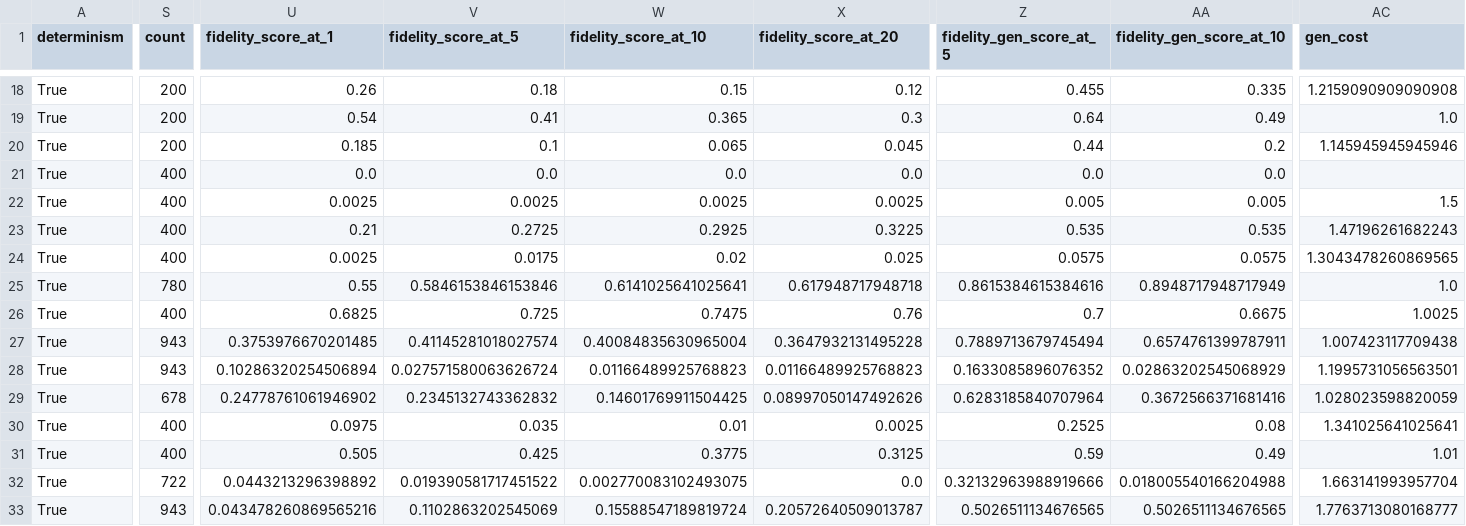
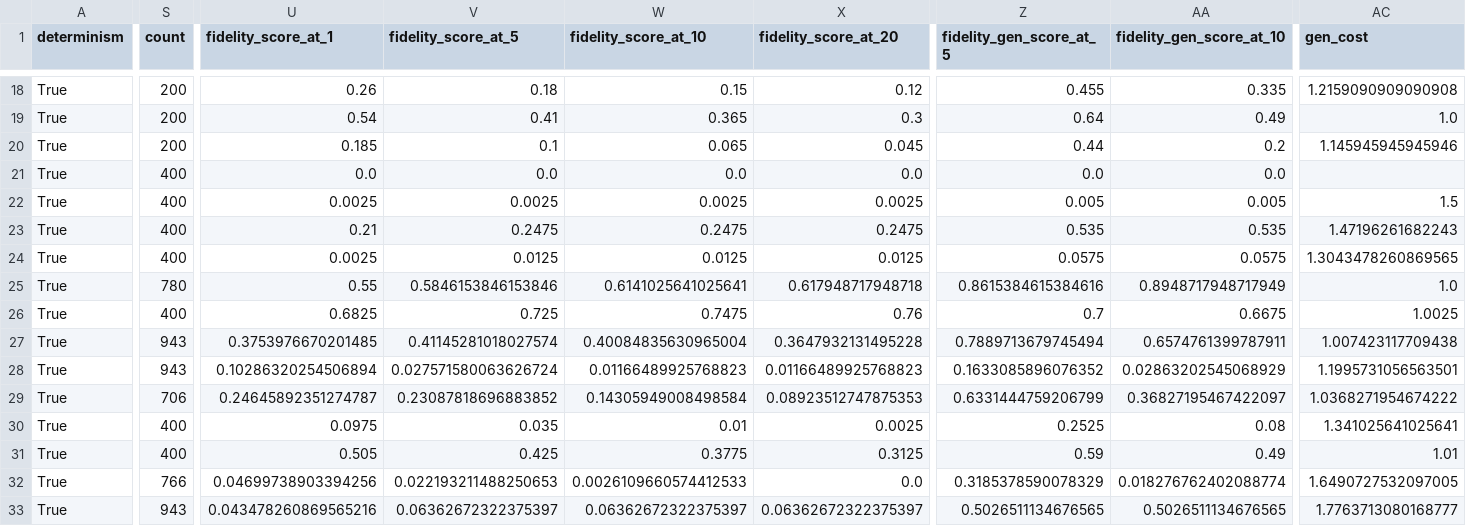
Before and after one commit to DomizianoScarcelli/counterfactual-explanations-recsys, a CSV file: temp_fidel.csv, drawn as a sheet; only a part is shown, gaps mark what is left out; the diff covers the shown part only; the diff names each change by its address in the sheet, - before the commit and + after, or states it on an @@ line.

```diff
--- a/temp_fidel.csv
+++ b/temp_fidel.csv
-V23 (fidelity_score_at_5): 0.2725
+V23 (fidelity_score_at_5): 0.2475
-W23 (fidelity_score_at_10): 0.2925
+W23 (fidelity_score_at_10): 0.2475
-X23 (fidelity_score_at_20): 0.3225
+X23 (fidelity_score_at_20): 0.2475
-V24 (fidelity_score_at_5): 0.0175
+V24 (fidelity_score_at_5): 0.0125
-W24 (fidelity_score_at_10): 0.02
+W24 (fidelity_score_at_10): 0.0125
-X24 (fidelity_score_at_20): 0.025
+X24 (fidelity_score_at_20): 0.0125
-S29 (count): 678
+S29 (count): 706
-U29 (fidelity_score_at_1): 0.24778761061946902
+U29 (fidelity_score_at_1): 0.24645892351274787
-V29 (fidelity_score_at_5): 0.2345132743362832
+V29 (fidelity_score_at_5): 0.23087818696883852
-W29 (fidelity_score_at_10): 0.14601769911504425
+W29 (fidelity_score_at_10): 0.14305949008498584
-X29 (fidelity_score_at_20): 0.08997050147492626
+X29 (fidelity_score_at_20): 0.08923512747875353
-Z29 (fidelity_gen_score_at_5): 0.6283185840707964
+Z29 (fidelity_gen_score_at_5): 0.6331444759206799
-AA29 (fidelity_gen_score_at_10): 0.3672566371681416
+AA29 (fidelity_gen_score_at_10): 0.36827195467422097
-AC29 (gen_cost): 1.028023598820059
+AC29 (gen_cost): 1.0368271954674222
-S32 (count): 722
+S32 (count): 766
-U32 (fidelity_score_at_1): 0.0443213296398892
+U32 (fidelity_score_at_1): 0.04699738903394256
-V32 (fidelity_score_at_5): 0.019390581717451522
+V32 (fidelity_score_at_5): 0.022193211488250653
-W32 (fidelity_score_at_10): 0.002770083102493075
+W32 (fidelity_score_at_10): 0.0026109660574412533
-Z32 (fidelity_gen_score_at_5): 0.32132963988919666
+Z32 (fidelity_gen_score_at_5): 0.3185378590078329
-AA32 (fidelity_gen_score_at_10): 0.018005540166204988
+AA32 (fidelity_gen_score_at_10): 0.018276762402088774
-AC32 (gen_cost): 1.663141993957704
+AC32 (gen_cost): 1.6490727532097005
-V33 (fidelity_score_at_5): 0.1102863202545069
+V33 (fidelity_score_at_5): 0.06362672322375397
-W33 (fidelity_score_at_10): 0.15588547189819724
+W33 (fidelity_score_at_10): 0.06362672322375397
-X33 (fidelity_score_at_20): 0.20572640509013787
+X33 (fidelity_score_at_20): 0.06362672322375397
```
Also changed, not shown: 38 edited cells elsewhere in this file, 8 other files.
